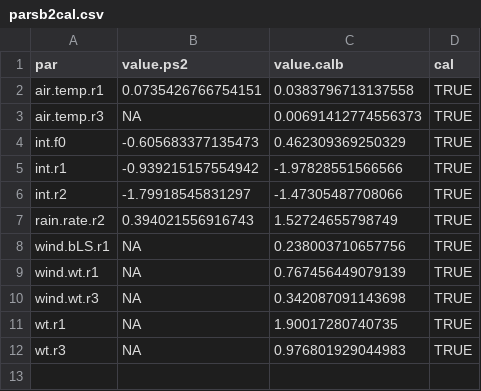
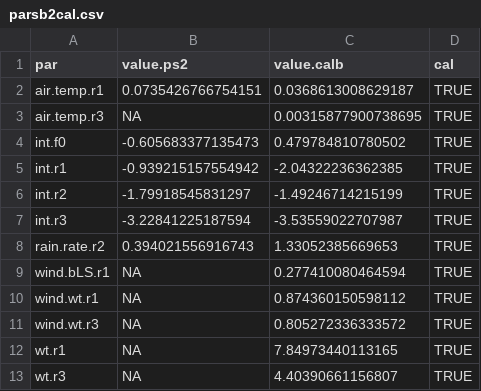
Before and after one commit to AU-BCE-EE/Hafner-2023-bls-wt-comp, a CSV file: output/parsb2cal.csv, drawn as a sheet.

```diff
--- a/output/parsb2cal.csv
+++ b/output/parsb2cal.csv
@@ -1,12 +1,13 @@
 "par","value.ps2","value.calb","cal"
-"air.temp.r1",0.0735426766754151,0.0383796713137558,TRUE
-"air.temp.r3",NA,0.00691412774556373,TRUE
-"int.f0",-0.605683377135473,0.462309369250329,TRUE
-"int.r1",-0.939215157554942,-1.97828551566566,TRUE
-"int.r2",-1.79918545831297,-1.47305487708066,TRUE
-"rain.rate.r2",0.394021556916743,1.52724655798749,TRUE
-"wind.bLS.r1",NA,0.238003710657756,TRUE
-"wind.wt.r1",NA,0.767456449079139,TRUE
-"wind.wt.r3",NA,0.342087091143698,TRUE
-"wt.r1",NA,1.90017280740735,TRUE
-"wt.r3",NA,0.976801929044983,TRUE
+"air.temp.r1",0.0735426766754151,0.0368613008629187,TRUE
+"air.temp.r3",NA,0.00315877900738695,TRUE
+"int.f0",-0.605683377135473,0.479784810780502,TRUE
+"int.r1",-0.939215157554942,-2.04322236362385,TRUE
+"int.r2",-1.79918545831297,-1.49246714215199,TRUE
+"int.r3",-3.22841225187594,-3.53559022707987,TRUE
+"rain.rate.r2",0.394021556916743,1.33052385669653,TRUE
+"wind.bLS.r1",NA,0.277410080464594,TRUE
+"wind.wt.r1",NA,0.874360150598112,TRUE
+"wind.wt.r3",NA,0.805272336333572,TRUE
+"wt.r1",NA,7.84973440113165,TRUE
+"wt.r3",NA,4.40390661156807,TRUE
```
Also changed, not shown: output/parsa.csv, output/parsb.csv, 41 other files.
